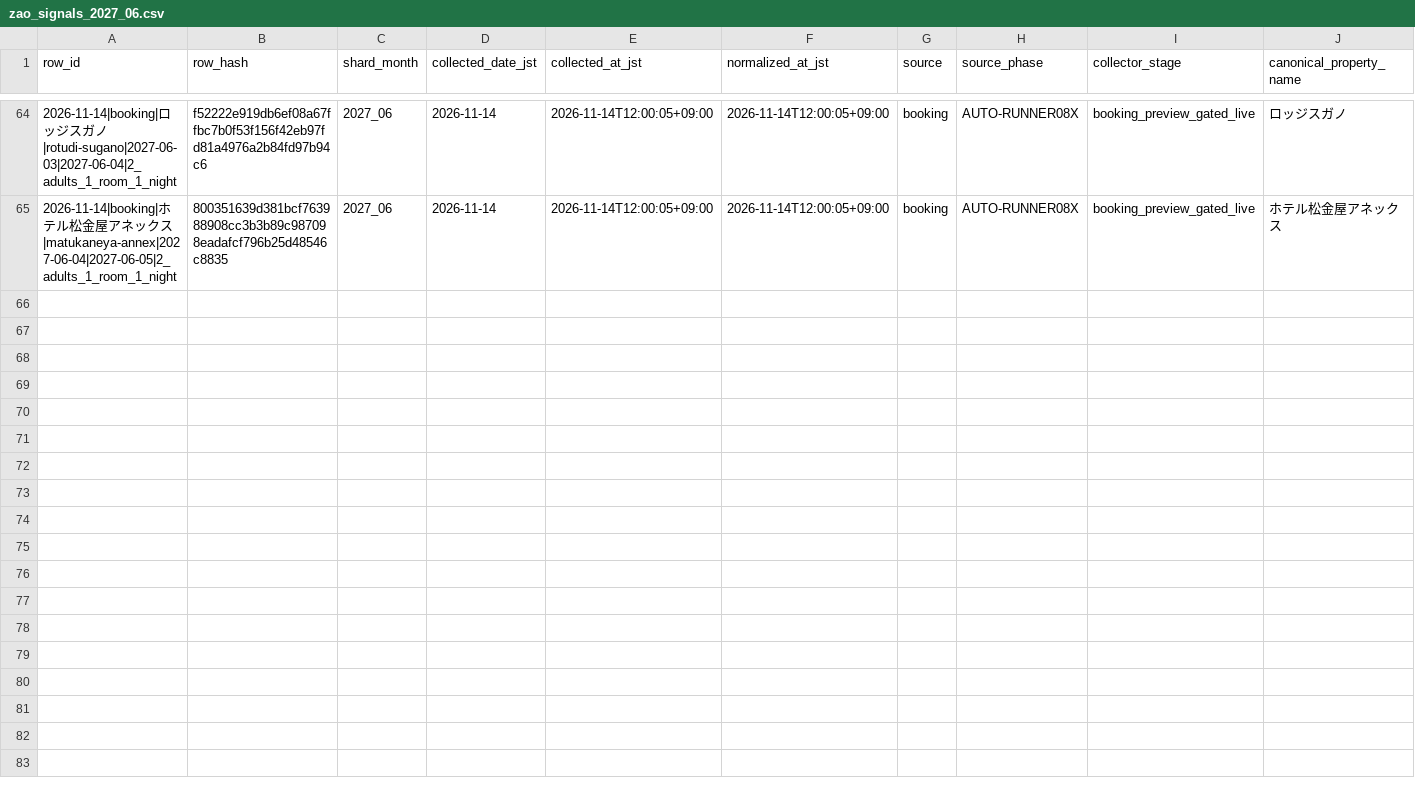
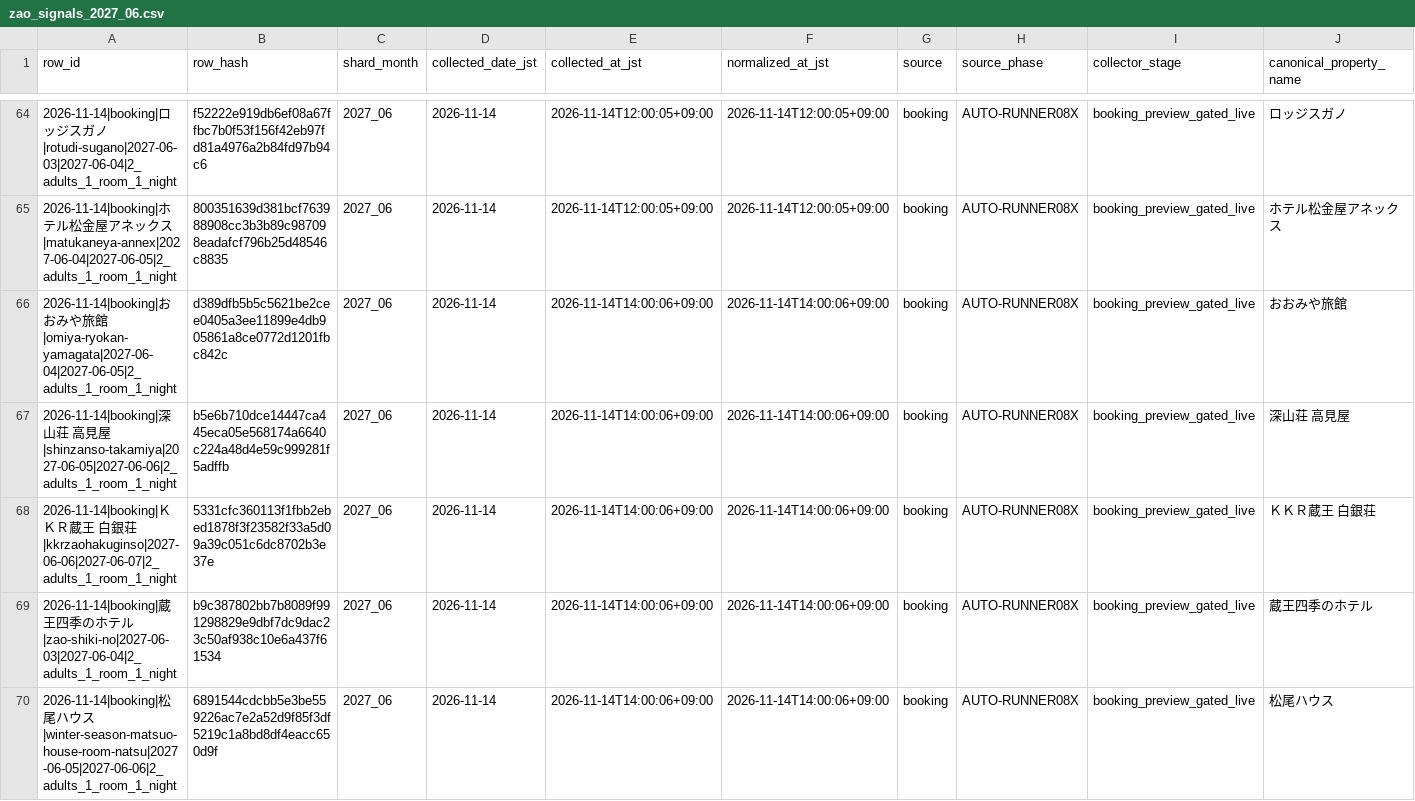
Before and after one commit to ginisato-hash/zao-market-intelligence, a CSV file: .data/history/zao_signals_2027_06.csv, drawn as a sheet; only a part is shown, gaps mark what is left out; rows hold the shown columns only; the diff names each change by its address in the sheet, - before the commit and + after, or states it on an @@ line.

Commit message:
Auto-commit market data (2026-11-14T14:09:57+09:00)
Automated by ops:auto-commit-push after a scheduled collection run appended
new observations. Data-only: .data/history + apps/zmi-bi-web/data +
.data/market-observations.

```diff
--- a/.data/history/zao_signals_2027_06.csv
+++ b/.data/history/zao_signals_2027_06.csv
+row 66: 2026-11-14|booking|おおみや旅館|omiya-ryokan-yamagata|2027-06-04|2027-06-05|2_adults_1_room_1_night | d389dfb5b5c5621be2cee0405a3ee11899e4db905861a8ce0772d1201fbc842c | 2027_06 | 2026-11-14 | 2026-11-14T14:00:06+09:00 | 2026-11-14T14:00:06+09:00 | booking | AUTO-RUNNER08X | booking_preview_gated_live | おおみや旅館
+row 67: 2026-11-14|booking|深山荘 高見屋|shinzanso-takamiya|2027-06-05|2027-06-06|2_adults_1_room_1_night | b5e6b710dce14447ca445eca05e568174a6640c224a48d4e59c999281f5adffb | 2027_06 | 2026-11-14 | 2026-11-14T14:00:06+09:00 | 2026-11-14T14:00:06+09:00 | booking | AUTO-RUNNER08X | booking_preview_gated_live | 深山荘 高見屋
+row 68: 2026-11-14|booking|ＫＫＲ蔵王 白銀荘|kkrzaohakuginso|2027-06-06|2027-06-07|2_adults_1_room_1_night | 5331cfc360113f1fbb2ebed1878f3f23582f33a5d09a39c051c6dc8702b3e37e | 2027_06 | 2026-11-14 | 2026-11-14T14:00:06+09:00 | 2026-11-14T14:00:06+09:00 | booking | AUTO-RUNNER08X | booking_preview_gated_live | ＫＫＲ蔵王 白銀荘
+row 69: 2026-11-14|booking|蔵王四季のホテル|zao-shiki-no|2027-06-03|2027-06-04|2_adults_1_room_1_night | b9c387802bb7b8089f991298829e9dbf7dc9dac23c50af938c10e6a437f61534 | 2027_06 | 2026-11-14 | 2026-11-14T14:00:06+09:00 | 2026-11-14T14:00:06+09:00 | booking | AUTO-RUNNER08X | booking_preview_gated_live | 蔵王四季のホテル
+row 70: 2026-11-14|booking|松尾ハウス|winter-season-matsuo-house-room-natsu|2027-06-05|2027-06-06|2_adults_1_room_1_night | 6891544cdcbb5e3be559226ac7e2a52d9f85f3df5219c1a8bd8df4eacc650d9f | 2027_06 | 2026-11-14 | 2026-11-14T14:00:06+09:00 | 2026-11-14T14:00:06+09:00 | booking | AUTO-RUNNER08X | booking_preview_gated_live | 松尾ハウス
```
Also changed, not shown: .data/history/zao_signals_2027_05.csv, apps/zmi-bi-web/data/market_dp_pressure_by_checkin.csv, 14 other files.
